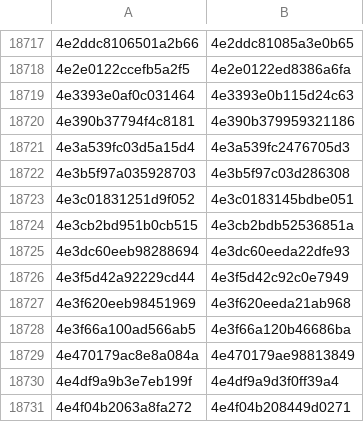
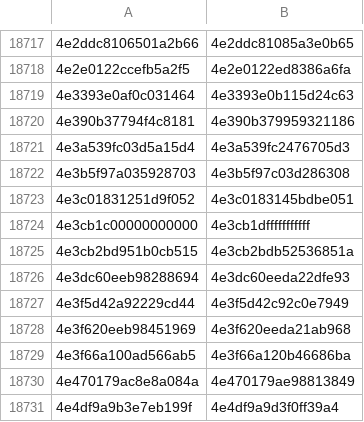
Before and after one commit to eharmanli/cocopilot-csv, a CSV file: src/main/java/ranges_4.csv, drawn as a sheet; only a part is shown, gaps mark what is left out; the shorter side is filled out with more unchanged rows.

```diff
--- a/src/main/java/ranges_4.csv
+++ b/src/main/java/ranges_4.csv
@@ -18723,2 +18723,3 @@
 4e3c01831251d9f052,4e3c0183145bdbe051
+4e3cb1c00000000000,4e3cb1dfffffffffff
 4e3cb2bd951b0cb515,4e3cb2bdb52536851a
```
Also changed, not shown: 2 other files.
